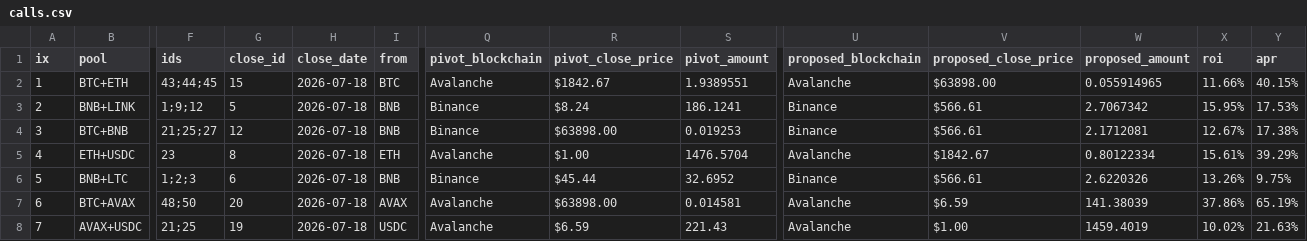
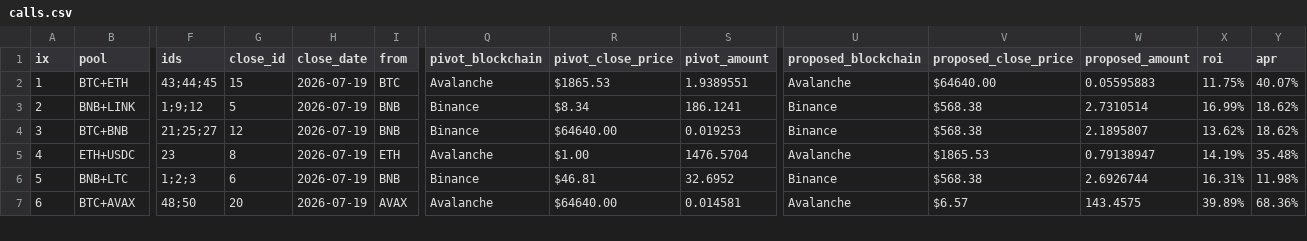
Before and after one commit to logicalgraphs/logicalgraphs.github.io, a CSV file: data/pivots/calls.csv, drawn as a sheet; only a part is shown, gaps mark what is left out; rows hold the shown columns only; the diff covers the shown part only; the diff names each change by its address in the sheet, - before the commit and + after, or states it on an @@ line.

Commit message:
dusk --min 2026-07-19

```diff
--- a/data/pivots/calls.csv
+++ b/data/pivots/calls.csv
-H2:H7 (close_date): 2026-07-18
+H2:H7 (close_date): 2026-07-19
-R2 (pivot_close_price): $1842.67
+R2 (pivot_close_price): $1865.53
-V2 (proposed_close_price): $63898.00
+V2 (proposed_close_price): $64640.00
-W2 (proposed_amount): 0.055914965
+W2 (proposed_amount): 0.05595883
-X2 (roi): 11.66%
+X2 (roi): 11.75%
-Y2 (apr): 40.15%
+Y2 (apr): 40.07%
-R3 (pivot_close_price): $8.24
+R3 (pivot_close_price): $8.34
-V3:V4 (proposed_close_price): $566.61
+V3:V4 (proposed_close_price): $568.38
-W3 (proposed_amount): 2.7067342
+W3 (proposed_amount): 2.7310514
-X3 (roi): 15.95%
+X3 (roi): 16.99%
-Y3 (apr): 17.53%
+Y3 (apr): 18.62%
-R4 (pivot_close_price): $63898.00
+R4 (pivot_close_price): $64640.00
-W4 (proposed_amount): 2.1712081
+W4 (proposed_amount): 2.1895807
-X4 (roi): 12.67%
+X4 (roi): 13.62%
-Y4 (apr): 17.38%
+Y4 (apr): 18.62%
-V5 (proposed_close_price): $1842.67
+V5 (proposed_close_price): $1865.53
-W5 (proposed_amount): 0.80122334
+W5 (proposed_amount): 0.79138947
-X5 (roi): 15.61%
+X5 (roi): 14.19%
-Y5 (apr): 39.29%
+Y5 (apr): 35.48%
-R6 (pivot_close_price): $45.44
+R6 (pivot_close_price): $46.81
-V6 (proposed_close_price): $566.61
+V6 (proposed_close_price): $568.38
-W6 (proposed_amount): 2.6220326
+W6 (proposed_amount): 2.6926744
-X6 (roi): 13.26%
+X6 (roi): 16.31%
-Y6 (apr): 9.75%
+Y6 (apr): 11.98%
-R7 (pivot_close_price): $63898.00
+R7 (pivot_close_price): $64640.00
-V7 (proposed_close_price): $6.59
+V7 (proposed_close_price): $6.57
-W7 (proposed_amount): 141.38039
+W7 (proposed_amount): 143.4575
-X7 (roi): 37.86%
+X7 (roi): 39.89%
-Y7 (apr): 65.19%
+Y7 (apr): 68.36%
-row 8: 7 | AVAX+USDC | 21;25 | 19 | 2026-07-18 | USDC | Avalanche | $6.59 | 221.43 | Avalanche | $1.00 | 1459.4019 | 10.02% | 21.63%
```
Also changed, not shown: 83 edited cells and row numbers in column A elsewhere in this file.
